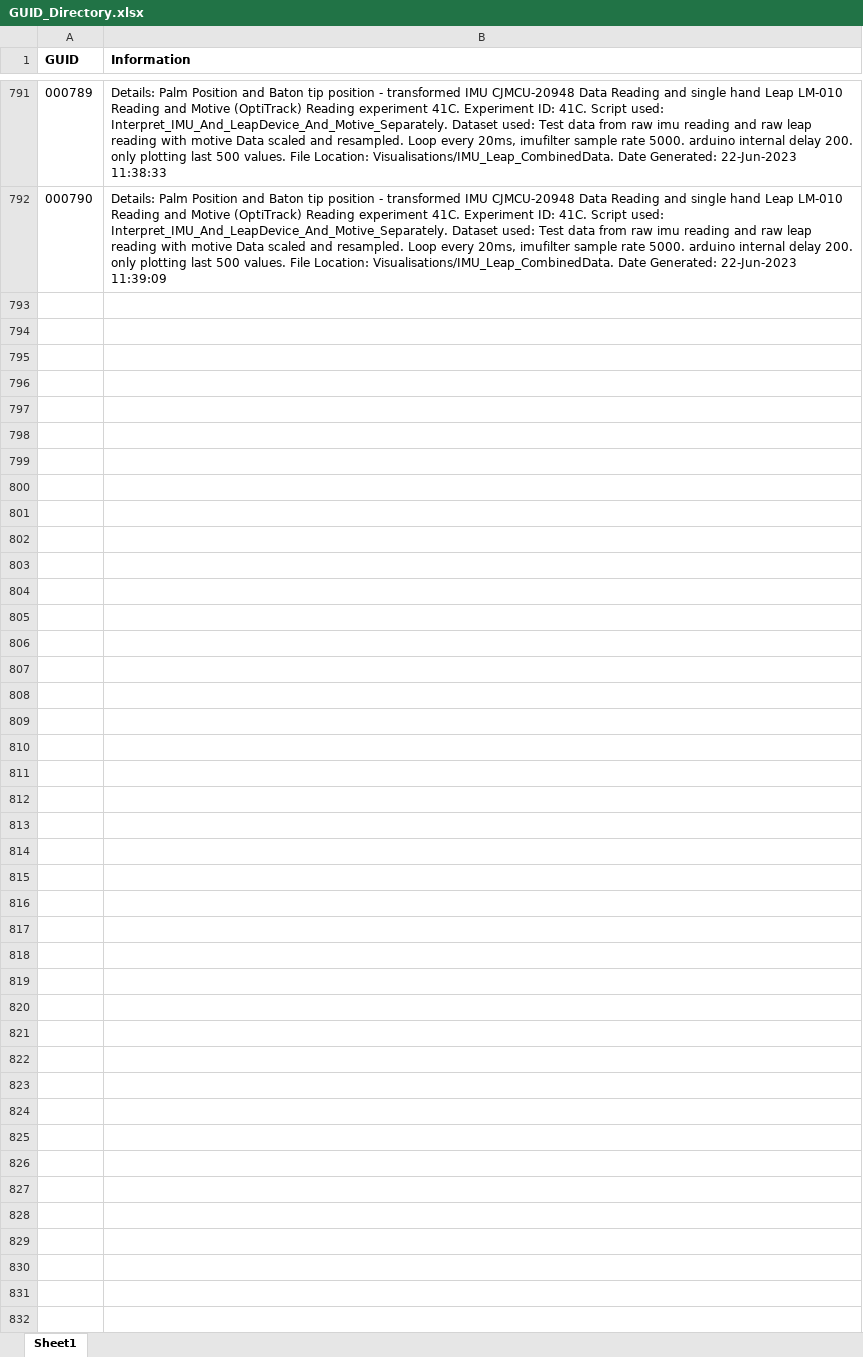
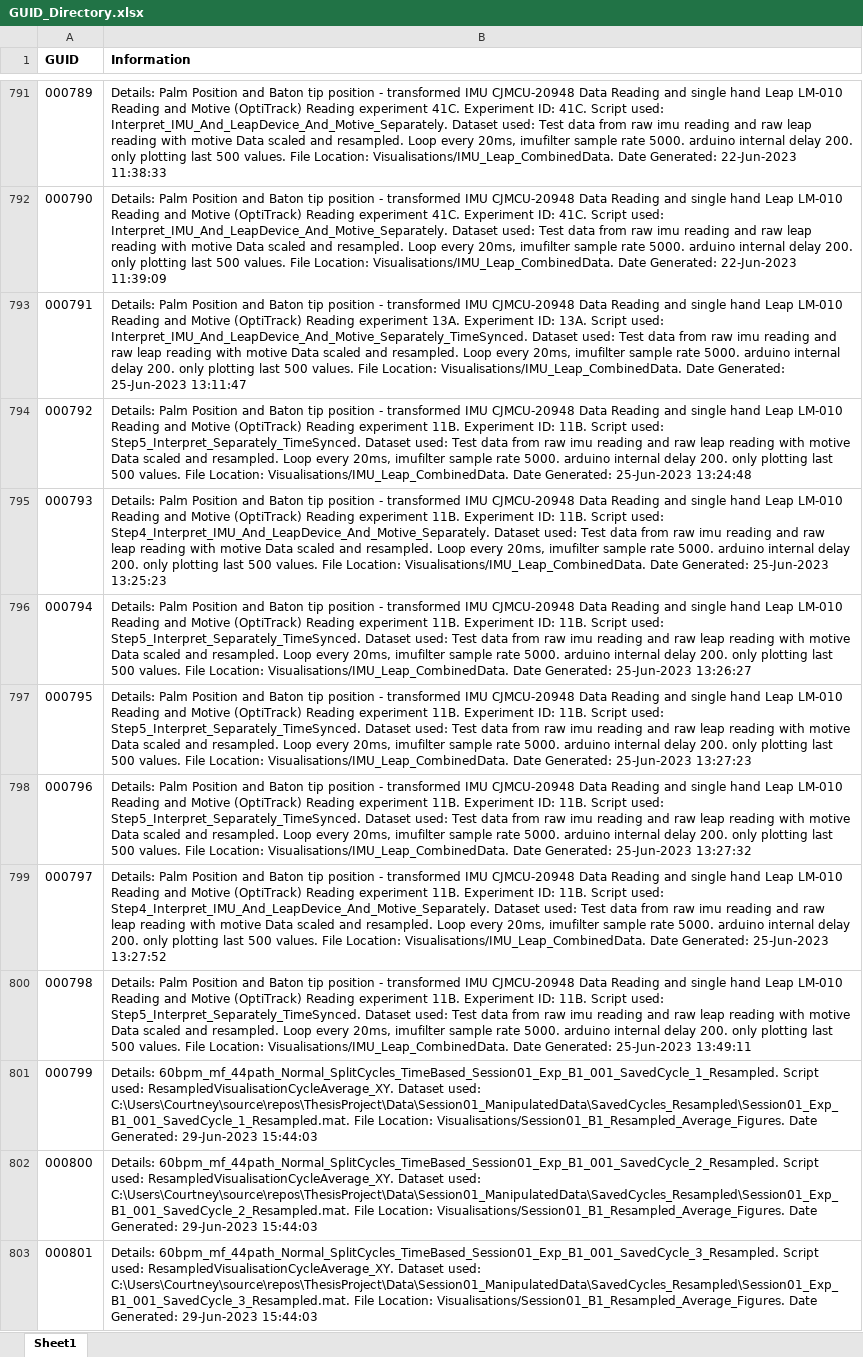
Before and after one commit to courtzc/SmartBaton, an Excel workbook: GUID_Directory.xlsx, sheet Sheet1, drawn as a sheet; only a part is shown, gaps mark what is left out; values as stored, in another font and other column widths than the file's, no borders; the diff names each change by its address in the sheet, - before the commit and + after, or states it on an @@ line.

Commit message:
data calibration visulaisations

```diff
--- a/GUID_Directory.xlsx (sheet Sheet1)
+++ b/GUID_Directory.xlsx (sheet Sheet1)
+row 793: 000791 | Details: Palm Position and Baton tip position - transformed IMU CJMCU-20948 Data Reading and single hand Leap LM-010 Reading and Motive (OptiTrack) Reading experiment 13A. Experiment ID: 13A. Script used: Interpret_IMU_And_LeapDevice_And_Motive_Separately_TimeSynced. Dataset used: Test data from raw imu reading and raw leap reading with motive Data scaled and resampled. Loop every 20ms, imufilter sample rate 5000. arduino internal delay 200. only plotting last 500 values. File Location: Visualisations/IMU_Leap_CombinedData. Date Generated: 25-Jun-2023 13:11:47
+row 794: 000792 | Details: Palm Position and Baton tip position - transformed IMU CJMCU-20948 Data Reading and single hand Leap LM-010 Reading and Motive (OptiTrack) Reading experiment 11B. Experiment ID: 11B. Script used: Step5_Interpret_Separately_TimeSynced. Dataset used: Test data from raw imu reading and raw leap reading with motive Data scaled and resampled. Loop every 20ms, imufilter sample rate 5000. arduino internal delay 200. only plotting last 500 values. File Location: Visualisations/IMU_Leap_CombinedData. Date Generated: 25-Jun-2023 13:24:48
+row 795: 000793 | Details: Palm Position and Baton tip position - transformed IMU CJMCU-20948 Data Reading and single hand Leap LM-010 Reading and Motive (OptiTrack) Reading experiment 11B. Experiment ID: 11B. Script used: Step4_Interpret_IMU_And_LeapDevice_And_Motive_Separately. Dataset used: Test data from raw imu reading and raw leap reading with motive Data scaled and resampled. Loop every 20ms, imufilter sample rate 5000. arduino internal delay 200. only plotting last 500 values. File Location: Visualisations/IMU_Leap_CombinedData. Date Generated: 25-Jun-2023 13:25:23
+row 796: 000794 | Details: Palm Position and Baton tip position - transformed IMU CJMCU-20948 Data Reading and single hand Leap LM-010 Reading and Motive (OptiTrack) Reading experiment 11B. Experiment ID: 11B. Script used: Step5_Interpret_Separately_TimeSynced. Dataset used: Test data from raw imu reading and raw leap reading with motive Data scaled and resampled. Loop every 20ms, imufilter sample rate 5000. arduino internal delay 200. only plotting last 500 values. File Location: Visualisations/IMU_Leap_CombinedData. Date Generated: 25-Jun-2023 13:26:27
+row 797: 000795 | Details: Palm Position and Baton tip position - transformed IMU CJMCU-20948 Data Reading and single hand Leap LM-010 Reading and Motive (OptiTrack) Reading experiment 11B. Experiment ID: 11B. Script used: Step5_Interpret_Separately_TimeSynced. Dataset used: Test data from raw imu reading and raw leap reading with motive Data scaled and resampled. Loop every 20ms, imufilter sample rate 5000. arduino internal delay 200. only plotting last 500 values. File Location: Visualisations/IMU_Leap_CombinedData. Date Generated: 25-Jun-2023 13:27:23
+row 798: 000796 | Details: Palm Position and Baton tip position - transformed IMU CJMCU-20948 Data Reading and single hand Leap LM-010 Reading and Motive (OptiTrack) Reading experiment 11B. Experiment ID: 11B. Script used: Step5_Interpret_Separately_TimeSynced. Dataset used: Test data from raw imu reading and raw leap reading with motive Data scaled and resampled. Loop every 20ms, imufilter sample rate 5000. arduino internal delay 200. only plotting last 500 values. File Location: Visualisations/IMU_Leap_CombinedData. Date Generated: 25-Jun-2023 13:27:32
+row 799: 000797 | Details: Palm Position and Baton tip position - transformed IMU CJMCU-20948 Data Reading and single hand Leap LM-010 Reading and Motive (OptiTrack) Reading experiment 11B. Experiment ID: 11B. Script used: Step4_Interpret_IMU_And_LeapDevice_And_Motive_Separately. Dataset used: Test data from raw imu reading and raw leap reading with motive Data scaled and resampled. Loop every 20ms, imufilter sample rate 5000. arduino internal delay 200. only plotting last 500 values. File Location: Visualisations/IMU_Leap_CombinedData. Date Generated: 25-Jun-2023 13:27:52
+row 800: 000798 | Details: Palm Position and Baton tip position - transformed IMU CJMCU-20948 Data Reading and single hand Leap LM-010 Reading and Motive (OptiTrack) Reading experiment 11B. Experiment ID: 11B. Script used: Step5_Interpret_Separately_TimeSynced. Dataset used: Test data from raw imu reading and raw leap reading with motive Data scaled and resampled. Loop every 20ms, imufilter sample rate 5000. arduino internal delay 200. only plotting last 500 values. File Location: Visualisations/IMU_Leap_CombinedData. Date Generated: 25-Jun-2023 13:49:11
+row 801: 000799 | Details: 60bpm_mf_44path_Normal_SplitCycles_TimeBased_Session01_Exp_B1_001_SavedCycle_1_Resampled. Script used: ResampledVisualisationCycleAverage_XY. Dataset used: C:\Users\Courtney\source\repos\ThesisProject\Data\Session01_ManipulatedData\SavedCycles_Resampled\Session01_Exp_B1_001_SavedCycle_1_Resampled.mat. File Location: Visualisations/Session01_B1_Resampled_Average_Figures. Date Generated: 29-Jun-2023 15:44:03
+row 802: 000800 | Details: 60bpm_mf_44path_Normal_SplitCycles_TimeBased_Session01_Exp_B1_001_SavedCycle_2_Resampled. Script used: ResampledVisualisationCycleAverage_XY. Dataset used: C:\Users\Courtney\source\repos\ThesisProject\Data\Session01_ManipulatedData\SavedCycles_Resampled\Session01_Exp_B1_001_SavedCycle_2_Resampled.mat. File Location: Visualisations/Session01_B1_Resampled_Average_Figures. Date Generated: 29-Jun-2023 15:44:03
+row 803: 000801 | Details: 60bpm_mf_44path_Normal_SplitCycles_TimeBased_Session01_Exp_B1_001_SavedCycle_3_Resampled. Script used: ResampledVisualisationCycleAverage_XY. Dataset used: C:\Users\Courtney\source\repos\ThesisProject\Data\Session01_ManipulatedData\SavedCycles_Resampled\Session01_Exp_B1_001_SavedCycle_3_Resampled.mat. File Location: Visualisations/Session01_B1_Resampled_Average_Figures. Date Generated: 29-Jun-2023 15:44:03
```
Also changed, not shown: 41 other files.
